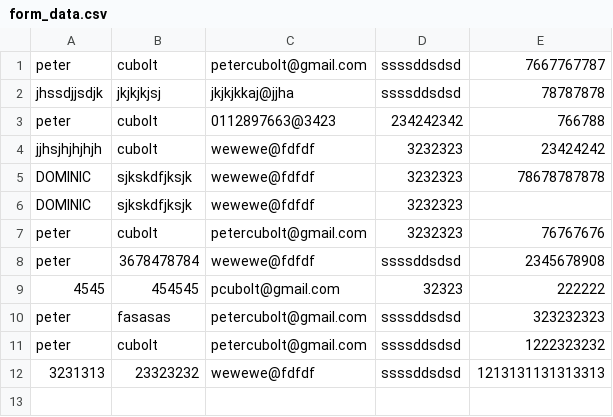
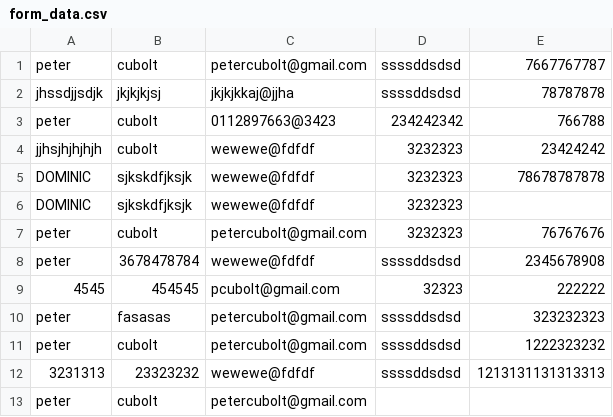
Before and after one commit to p3t3rkamau/pd, a CSV file: contents/form_data.csv, drawn as a sheet.

Commit message:
Adding form data

```diff
--- a/contents/form_data.csv
+++ b/contents/form_data.csv
@@ -12 +12,2 @@ peter,cubolt,petercubolt@gmail.com,ssssddsdsd,1222323232
 3231313,23323232,wewewe@fdfdf,ssssddsdsd,1213131131313313
+peter,cubolt,petercubolt@gmail.com,,
```
